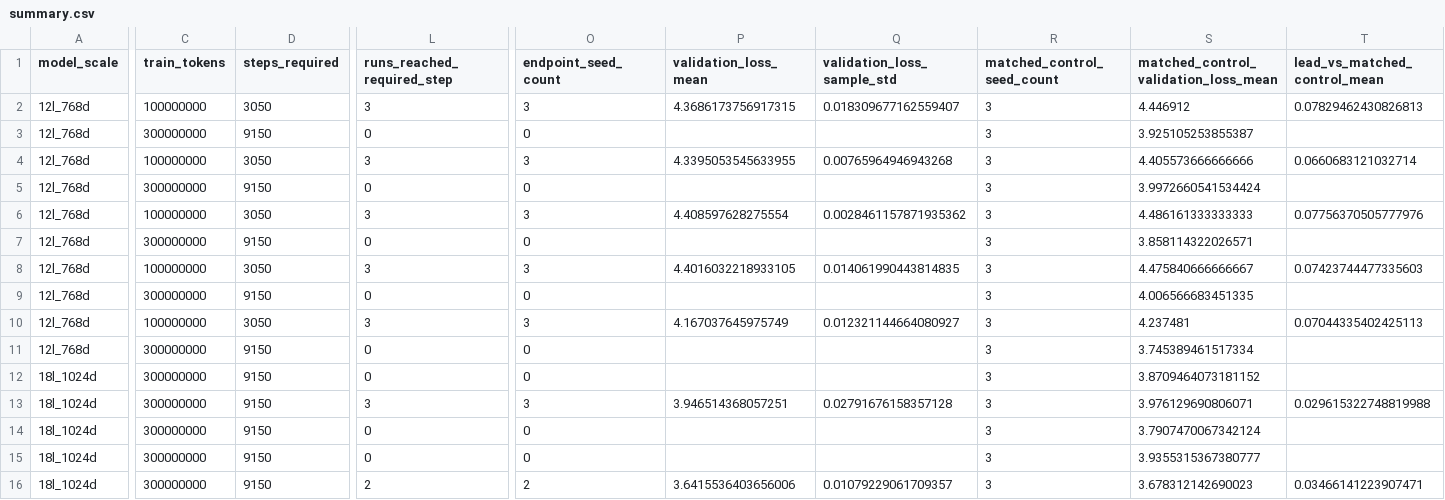
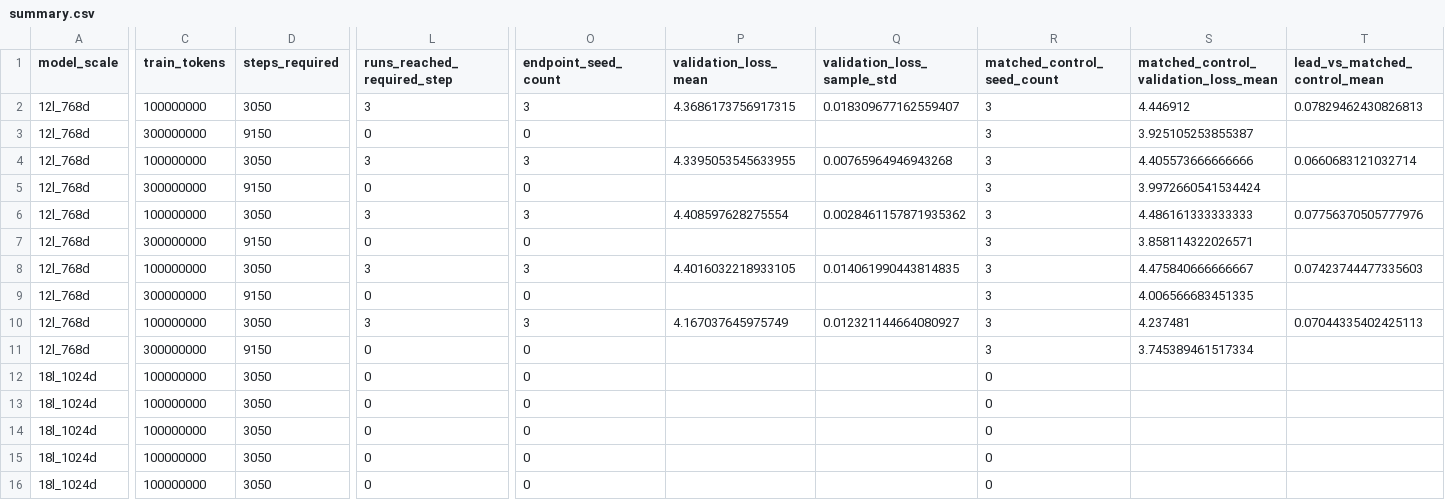
Before and after one commit to mtang398/Rational-Optimizer, a CSV file: experiments/results/tiller/summary.csv, drawn as a sheet; only a part is shown, gaps mark what is left out; the diff covers the shown part only; the diff names each change by its address in the sheet, - before the commit and + after, or states it on an @@ line.

```diff
--- a/experiments/results/tiller/summary.csv
+++ b/experiments/results/tiller/summary.csv
-C12:C16 (train_tokens): 300000000
+C12:C16 (train_tokens): 100000000
-D12:D16 (steps_required): 9150
+D12:D16 (steps_required): 3050
-R12:R16 (matched_control_seed_count): 3
+R12:R16 (matched_control_seed_count): 0
-S12: 3.8709464073181152
+S12: (empty)
-L13 (runs_reached_required_step): 3
+L13 (runs_reached_required_step): 0
-O13 (endpoint_seed_count): 3
+O13 (endpoint_seed_count): 0
-P13 (validation_loss_mean): 3.946514368057251
+P13 (validation_loss_mean): (empty)
-Q13 (validation_loss_sample_std): 0.02791676158357128
+Q13 (validation_loss_sample_std): (empty)
-S13: 3.976129690806071
+S13: (empty)
-T13 (lead_vs_matched_control_mean): 0.029615322748819988
+T13 (lead_vs_matched_control_mean): (empty)
-S14: 3.7907470067342124
+S14: (empty)
-S15: 3.9355315367380777
+S15: (empty)
-L16 (runs_reached_required_step): 2
+L16 (runs_reached_required_step): 0
-O16 (endpoint_seed_count): 2
+O16 (endpoint_seed_count): 0
-P16 (validation_loss_mean): 3.6415536403656006
+P16 (validation_loss_mean): (empty)
-Q16 (validation_loss_sample_std): 0.01079229061709357
+Q16 (validation_loss_sample_std): (empty)
-S16: 3.678312142690023
+S16: (empty)
-T16 (lead_vs_matched_control_mean): 0.03466141223907471
+T16 (lead_vs_matched_control_mean): (empty)
```
Also changed, not shown: 12 edited cells elsewhere in this file, experiments/protocol/activation_optimizer_manifest.csv, experiments/results/adamw/runs.csv, 48 other files.
